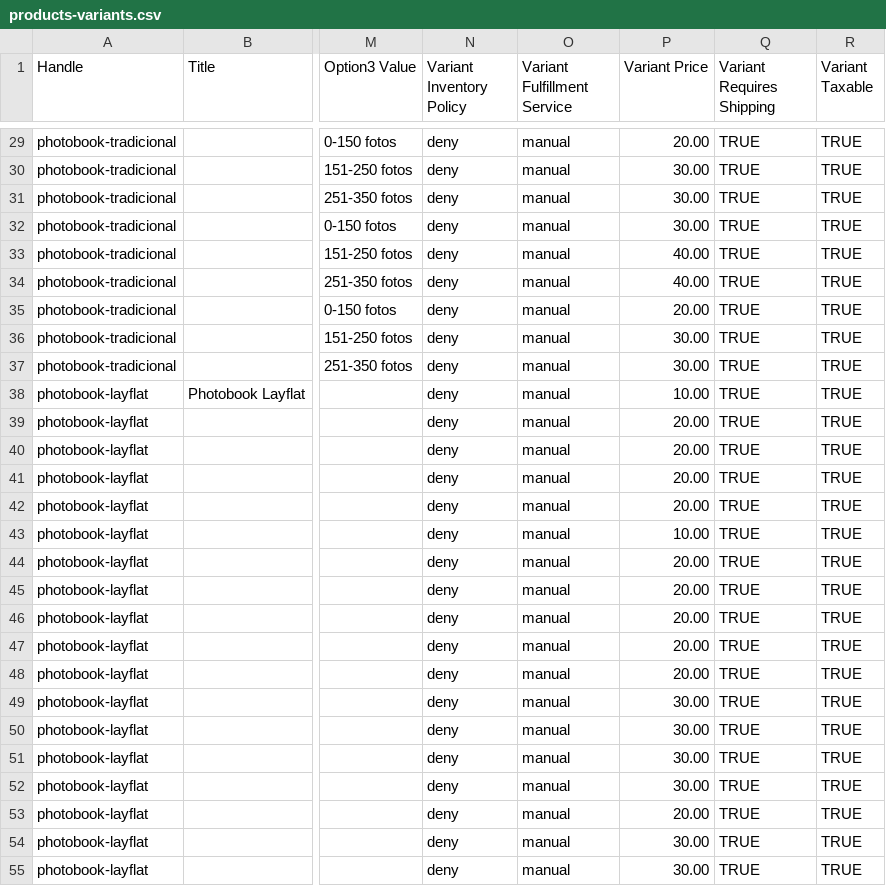
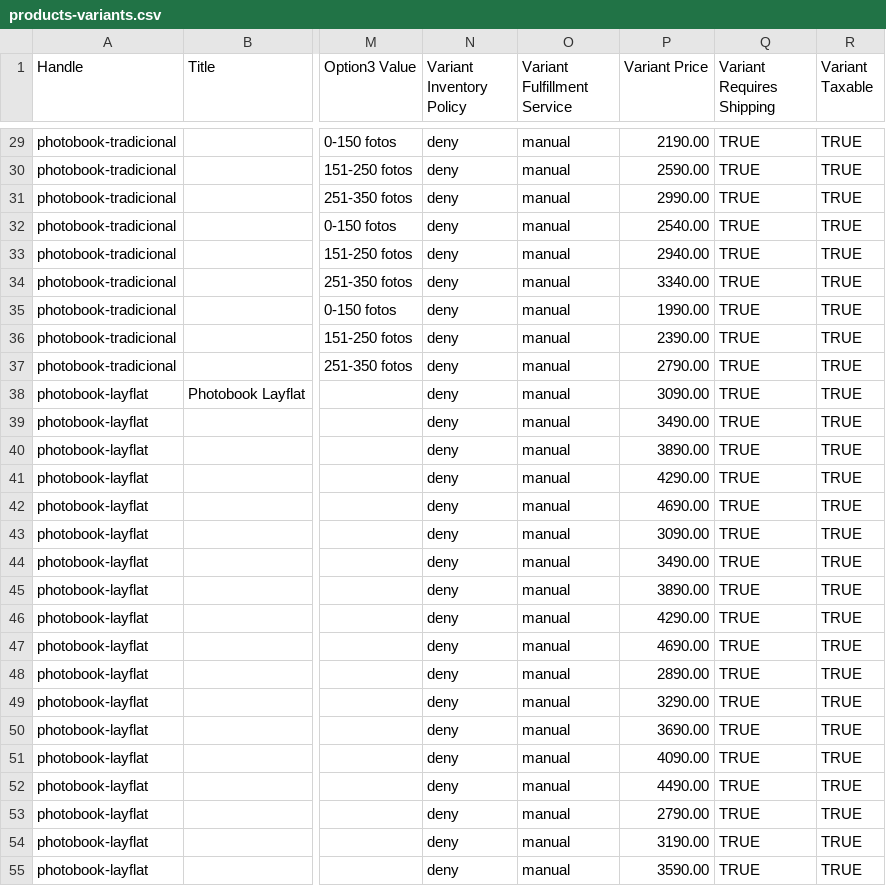
Before and after one commit to rainvodev/onpaper-shopify, a CSV file: _import/products-variants.csv, drawn as a sheet; only a part is shown, gaps mark what is left out; the diff covers the shown part only; the diff names each change by its address in the sheet, - before the commit and + after, or states it on an @@ line.

```diff
--- a/_import/products-variants.csv
+++ b/_import/products-variants.csv
-P29 (Variant Price): 20.00
+P29 (Variant Price): 2190.00
-P30 (Variant Price): 30.00
+P30 (Variant Price): 2590.00
-P31 (Variant Price): 30.00
+P31 (Variant Price): 2990.00
-P32 (Variant Price): 30.00
+P32 (Variant Price): 2540.00
-P33 (Variant Price): 40.00
+P33 (Variant Price): 2940.00
-P34 (Variant Price): 40.00
+P34 (Variant Price): 3340.00
-P35 (Variant Price): 20.00
+P35 (Variant Price): 1990.00
-P36 (Variant Price): 30.00
+P36 (Variant Price): 2390.00
-P37 (Variant Price): 30.00
+P37 (Variant Price): 2790.00
-P38 (Variant Price): 10.00
+P38 (Variant Price): 3090.00
-P39 (Variant Price): 20.00
+P39 (Variant Price): 3490.00
-P40 (Variant Price): 20.00
+P40 (Variant Price): 3890.00
-P41 (Variant Price): 20.00
+P41 (Variant Price): 4290.00
-P42 (Variant Price): 20.00
+P42 (Variant Price): 4690.00
-P43 (Variant Price): 10.00
+P43 (Variant Price): 3090.00
-P44 (Variant Price): 20.00
+P44 (Variant Price): 3490.00
-P45 (Variant Price): 20.00
+P45 (Variant Price): 3890.00
-P46 (Variant Price): 20.00
+P46 (Variant Price): 4290.00
-P47 (Variant Price): 20.00
+P47 (Variant Price): 4690.00
-P48 (Variant Price): 20.00
+P48 (Variant Price): 2890.00
-P49 (Variant Price): 30.00
+P49 (Variant Price): 3290.00
-P50 (Variant Price): 30.00
+P50 (Variant Price): 3690.00
-P51 (Variant Price): 30.00
+P51 (Variant Price): 4090.00
-P52 (Variant Price): 30.00
+P52 (Variant Price): 4490.00
-P53 (Variant Price): 20.00
+P53 (Variant Price): 2790.00
-P54 (Variant Price): 30.00
+P54 (Variant Price): 3190.00
-P55 (Variant Price): 30.00
+P55 (Variant Price): 3590.00
```
Also changed, not shown: 65 edited cells elsewhere in this file, 1 other file.
